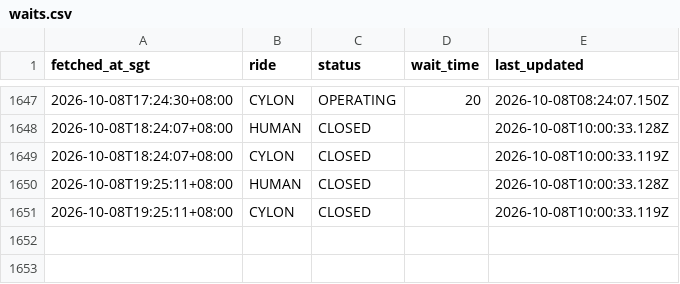
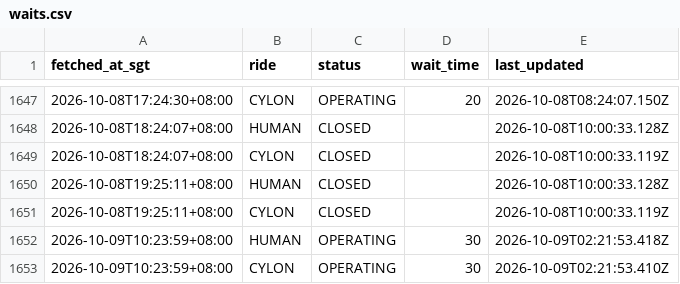
Before and after one commit to huiminli1998/uss-wait-times, a CSV file: waits.csv, drawn as a sheet; only a part is shown, gaps mark what is left out; the diff names each change by its address in the sheet, - before the commit and + after, or states it on an @@ line.

```diff
--- a/waits.csv
+++ b/waits.csv
+row 1652: 2026-10-09T10:23:59+08:00 | HUMAN | OPERATING | 30 | 2026-10-09T02:21:53.418Z
+row 1653: 2026-10-09T10:23:59+08:00 | CYLON | OPERATING | 30 | 2026-10-09T02:21:53.410Z
```
